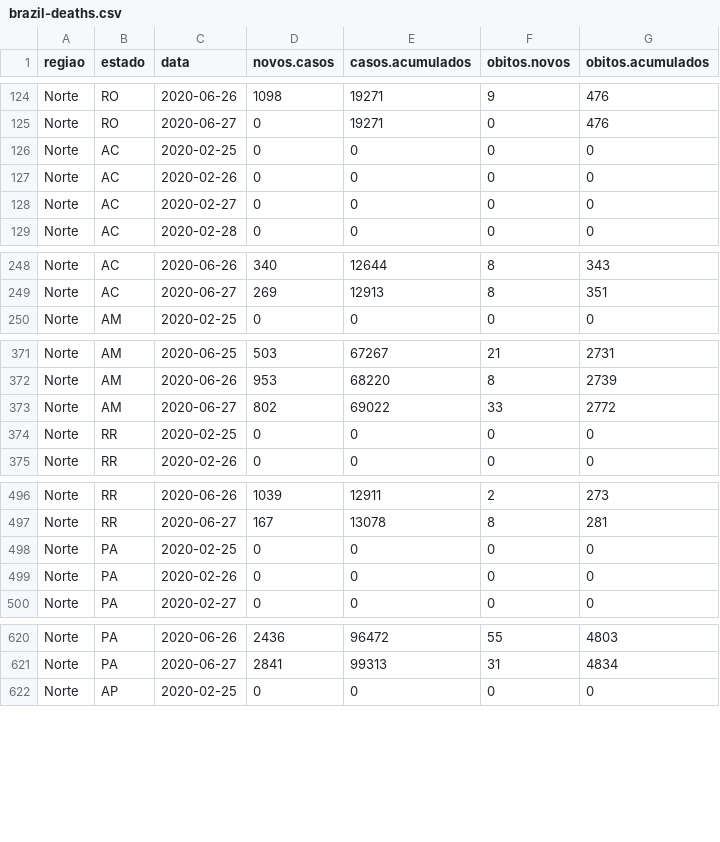
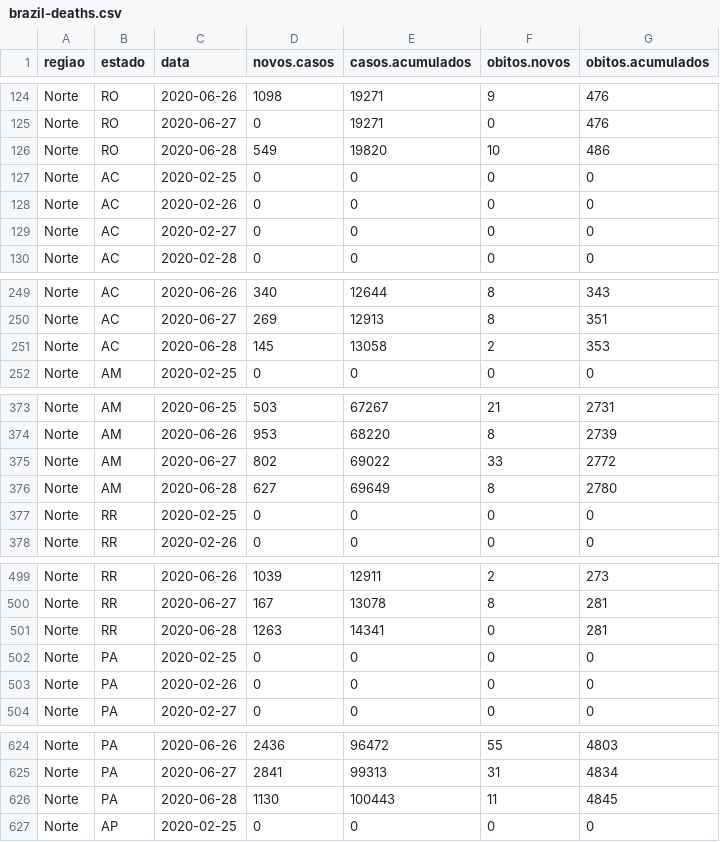
Before and after one commit to lrsantos11/covid19model, a CSV file: Brazil/data/brazil-deaths.csv, drawn as a sheet; only a part is shown, gaps mark what is left out; the diff covers the shown part only.

Commit message:
run ICL Brazil model in 2020-06-29-10:40:02

```diff
--- a/Brazil/data/brazil-deaths.csv
+++ b/Brazil/data/brazil-deaths.csv
@@ -125,2 +125,3 @@
 "Norte","RO",2020-06-27,0,19271,0,476
+"Norte","RO",2020-06-28,549,19820,10,486
 "Norte","AC",2020-02-25,0,0,0,0
@@ -249,2 +250,3 @@
 "Norte","AC",2020-06-27,269,12913,8,351
+"Norte","AC",2020-06-28,145,13058,2,353
 "Norte","AM",2020-02-25,0,0,0,0
@@ -373,2 +375,3 @@
 "Norte","AM",2020-06-27,802,69022,33,2772
+"Norte","AM",2020-06-28,627,69649,8,2780
 "Norte","RR",2020-02-25,0,0,0,0
@@ -497,2 +500,3 @@
 "Norte","RR",2020-06-27,167,13078,8,281
+"Norte","RR",2020-06-28,1263,14341,0,281
 "Norte","PA",2020-02-25,0,0,0,0
@@ -621,2 +625,3 @@
 "Norte","PA",2020-06-27,2841,99313,31,4834
+"Norte","PA",2020-06-28,1130,100443,11,4845
 "Norte","AP",2020-02-25,0,0,0,0
```
Also changed, not shown: 22 added rows elsewhere in this file, 2 other files.
